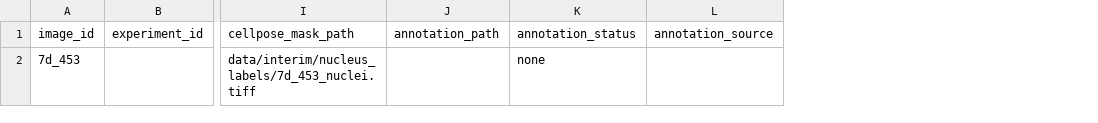
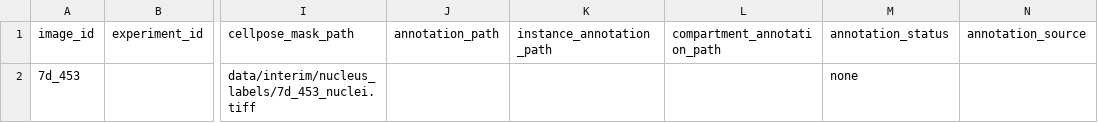
Before and after one commit to SegevMunitz/astrocytes_morphology_detection, a CSV file: data/metadata/manifest.csv, drawn as a sheet; only a part is shown, gaps mark what is left out; the diff names each change by its address in the sheet, - before the commit and + after, or states it on an @@ line.

```diff
--- a/data/metadata/manifest.csv
+++ b/data/metadata/manifest.csv
+column K (instance_annotation_path), empty
+column L (compartment_annotation_path), empty
```
Also changed, not shown: 40 other files.
